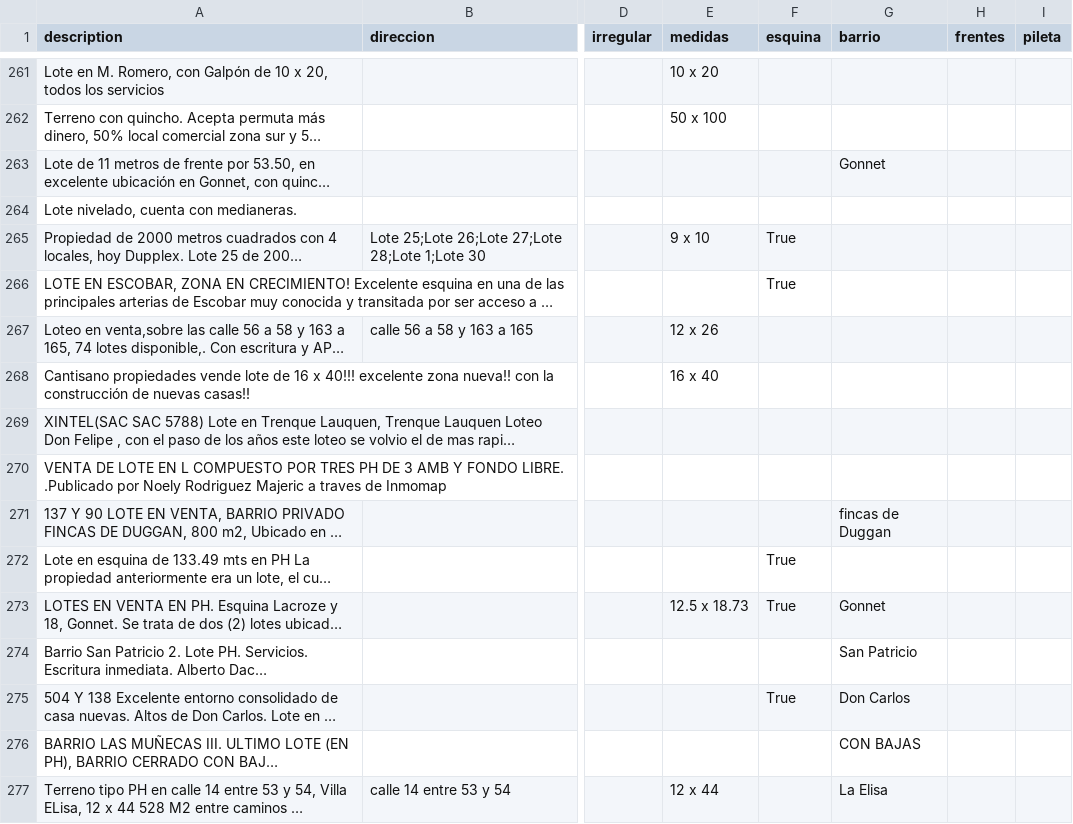
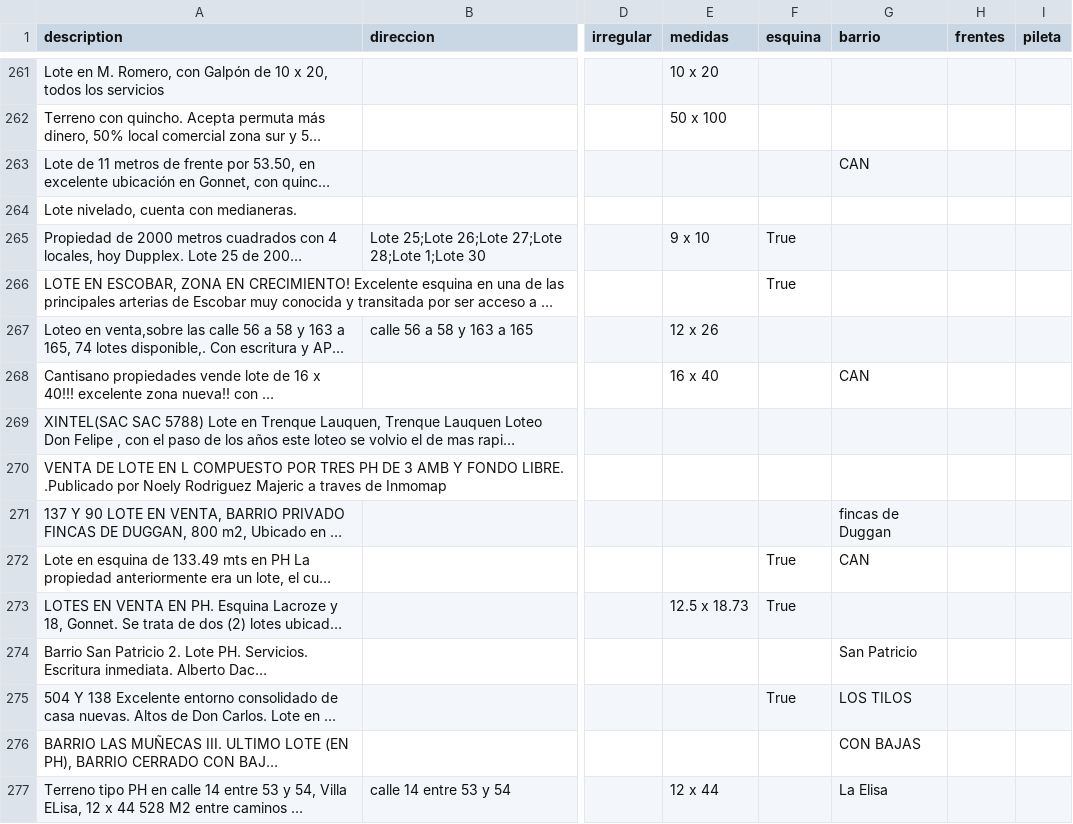
Before and after one commit to cientopolis/OVS-extractor-idis, a CSV file: output/rbm.csv, drawn as a sheet; only a part is shown, gaps mark what is left out; long unchanged cells end in …; the diff covers the shown part only; the diff names each change by its address in the sheet, - before the commit and + after, or states it on an @@ line.

Commit message:
agrando archivo nombre_barrios.csv en intento de mejorar el patron barrio.py

```diff
--- a/output/rbm.csv
+++ b/output/rbm.csv
-G263 (barrio): Gonnet
+G263 (barrio): CAN
-G268 (barrio): (empty)
+G268 (barrio): CAN
-G272 (barrio): (empty)
+G272 (barrio): CAN
-G273 (barrio): Gonnet
+G273 (barrio): (empty)
-G275 (barrio): Don Carlos
+G275 (barrio): LOS TILOS
```
Also changed, not shown: 60 edited cells elsewhere in this file, 3 other files.
